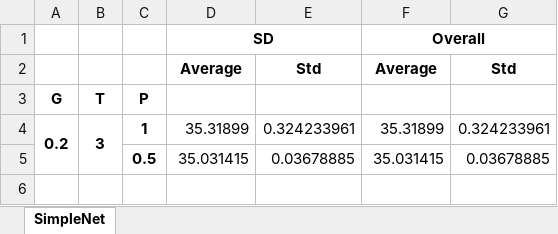
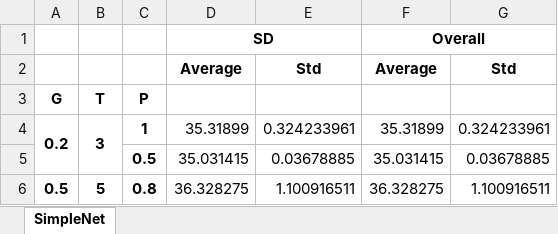
Before and after one commit to ksheng-/TrafficFlowSimulator, an Excel workbook: experiment_results.xlsx, sheet SimpleNet, drawn as a sheet; values as stored, in another font and other column widths than the file's, no borders; the diff names each change by its address in the sheet, - before the commit and + after, or states it on an @@ line.

```diff
--- a/experiment_results.xlsx (sheet SimpleNet)
+++ b/experiment_results.xlsx (sheet SimpleNet)
+row 6: 0.5 | 5 | 0.8 | 36.328275 | 1.100916511 | 36.328275 | 1.100916511
```
Also changed, not shown: 1 other file.
